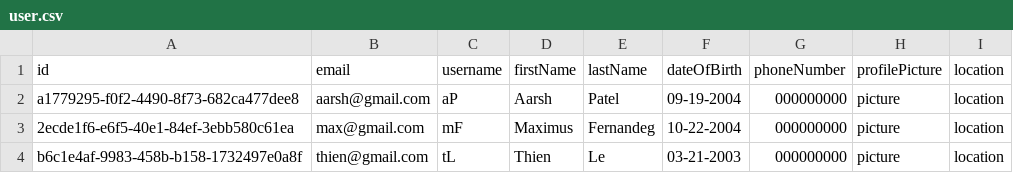
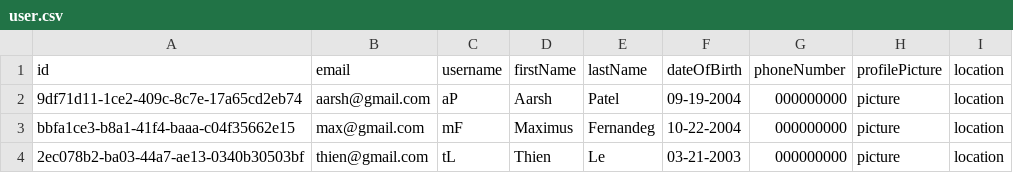
Before and after one commit to aarshrpatel/MentorHub, a CSV file: database/user.csv, drawn as a sheet.

```diff
--- a/database/user.csv
+++ b/database/user.csv
@@ -1,4 +1,4 @@
 id,email,username,firstName,lastName,dateOfBirth,phoneNumber,profilePicture,location
-a1779295-f0f2-4490-8f73-682ca477dee8,aarsh@gmail.com,aP,Aarsh,Patel,09-19-2004,000000000,picture,location
-2ecde1f6-e6f5-40e1-84ef-3ebb580c61ea,max@gmail.com,mF,Maximus,Fernandeg,10-22-2004,000000000,picture,location
-b6c1e4af-9983-458b-b158-1732497e0a8f,thien@gmail.com,tL,Thien,Le,03-21-2003,000000000,picture,location
+9df71d11-1ce2-409c-8c7e-17a65cd2eb74,aarsh@gmail.com,aP,Aarsh,Patel,09-19-2004,000000000,picture,location
+bbfa1ce3-b8a1-41f4-baaa-c04f35662e15,max@gmail.com,mF,Maximus,Fernandeg,10-22-2004,000000000,picture,location
+2ec078b2-ba03-44a7-ae13-0340b30503bf,thien@gmail.com,tL,Thien,Le,03-21-2003,000000000,picture,location
```
Also changed, not shown: 7 other files.
